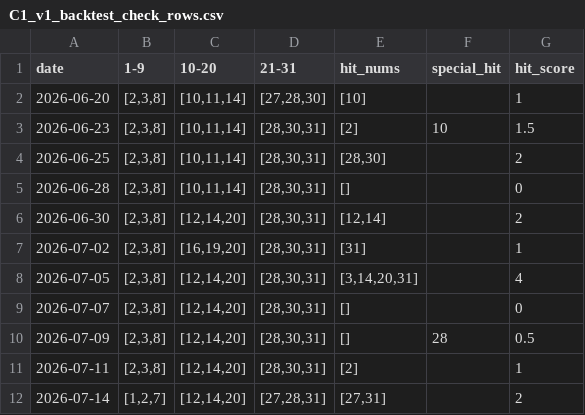
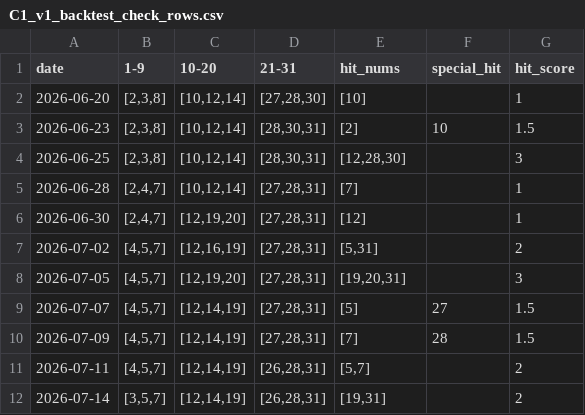
Before and after one commit to mrlam98613/msk8_prize_pred_apps, a CSV file: n_v3_msk_prize3_sample/bet_data/C1_v1_backtest_check_rows.csv, drawn as a sheet; only a part is shown; the diff covers the shown part only.

```diff
--- a/n_v3_msk_prize3_sample/bet_data/C1_v1_backtest_check_rows.csv
+++ b/n_v3_msk_prize3_sample/bet_data/C1_v1_backtest_check_rows.csv
@@ -1,12 +1,12 @@
 date,1-9,10-20,21-31,hit_nums,special_hit,hit_score
-2026-06-20,"[2,3,8]","[10,11,14]","[27,28,30]",[10],,1
-2026-06-23,"[2,3,8]","[10,11,14]","[28,30,31]",[2],10,1.5
-2026-06-25,"[2,3,8]","[10,11,14]","[28,30,31]","[28,30]",,2
-2026-06-28,"[2,3,8]","[10,11,14]","[28,30,31]",[],,0
-2026-06-30,"[2,3,8]","[12,14,20]","[28,30,31]","[12,14]",,2
-2026-07-02,"[2,3,8]","[16,19,20]","[28,30,31]",[31],,1
-2026-07-05,"[2,3,8]","[12,14,20]","[28,30,31]","[3,14,20,31]",,4
-2026-07-07,"[2,3,8]","[12,14,20]","[28,30,31]",[],,0
-2026-07-09,"[2,3,8]","[12,14,20]","[28,30,31]",[],28,0.5
-2026-07-11,"[2,3,8]","[12,14,20]","[28,30,31]",[2],,1
-2026-07-14,"[1,2,7]","[12,14,20]","[27,28,31]","[27,31]",,2
+2026-06-20,"[2,3,8]","[10,12,14]","[27,28,30]",[10],,1
+2026-06-23,"[2,3,8]","[10,12,14]","[28,30,31]",[2],10,1.5
+2026-06-25,"[2,3,8]","[10,12,14]","[28,30,31]","[12,28,30]",,3
+2026-06-28,"[2,4,7]","[10,12,14]","[27,28,31]",[7],,1
+2026-06-30,"[2,4,7]","[12,19,20]","[27,28,31]",[12],,1
+2026-07-02,"[4,5,7]","[12,16,19]","[27,28,31]","[5,31]",,2
+2026-07-05,"[4,5,7]","[12,19,20]","[27,28,31]","[19,20,31]",,3
+2026-07-07,"[4,5,7]","[12,14,19]","[27,28,31]",[5],27,1.5
+2026-07-09,"[4,5,7]","[12,14,19]","[27,28,31]",[7],28,1.5
+2026-07-11,"[4,5,7]","[12,14,19]","[26,28,31]","[5,7]",,2
+2026-07-14,"[3,5,7]","[12,14,19]","[26,28,31]","[19,31]",,2
```
Also changed, not shown: 67 edited cells elsewhere in this file, 4 other files.
